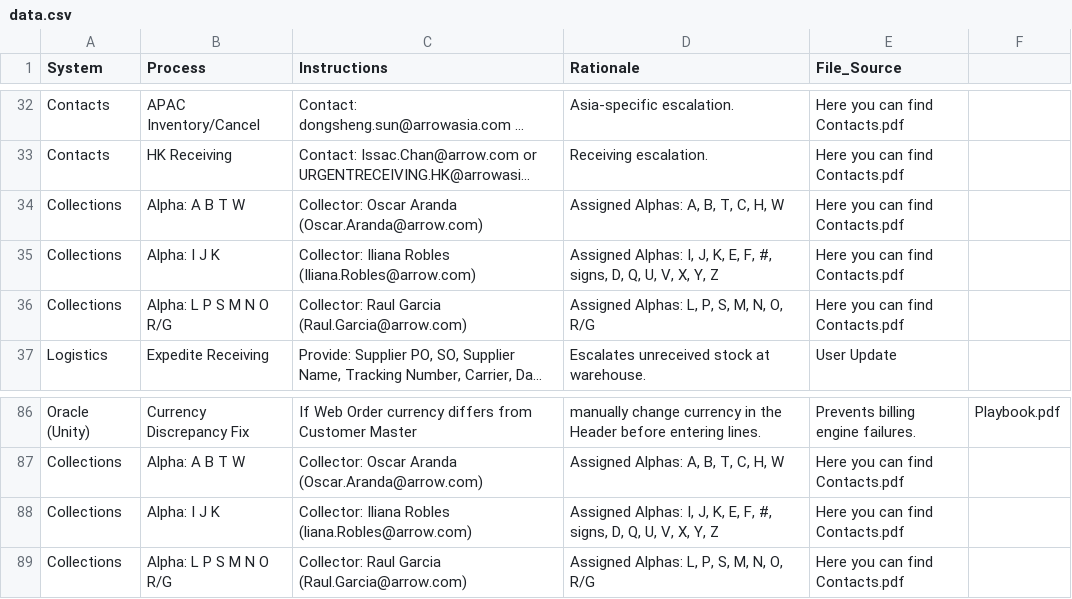
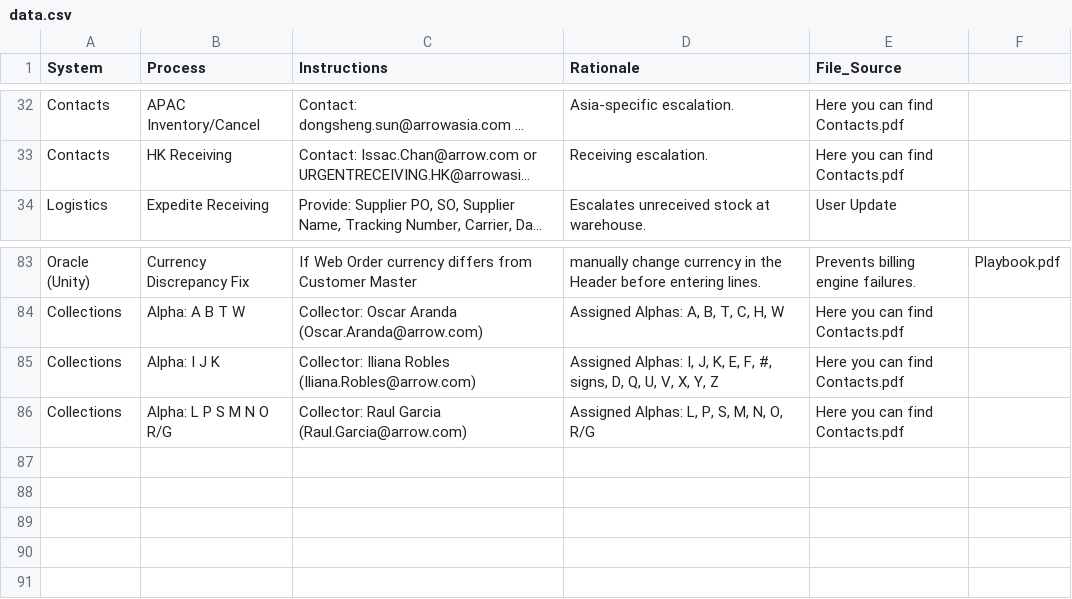
Before and after one commit to yahyaouarach1999-creator/requirements.txt, a CSV file: data.csv, drawn as a sheet; only a part is shown, gaps mark what is left out; long unchanged cells end in …; removed rows and columns are numbered as before the commit, all else as after; the diff names each change by its address in the sheet, - before the commit and + after, or states it on an @@ line.

Commit message:
Remove duplicate Collections Alpha entries
Removed duplicate entries for Collections Alpha and updated contact details.

```diff
--- a/data.csv
+++ b/data.csv
-row 34: Collections | Alpha: A B T W | Collector: Oscar Aranda (Oscar.Aranda@arrow.com) | Assigned Alphas: A, B, T, C, H, W | Here you can find Contacts.pdf
-row 35: Collections | Alpha: I J K | Collector: Iliana Robles (Iliana.Robles@arrow.com) | Assigned Alphas: I, J, K, E, F, #, signs, D, Q, U, V, X, Y, Z | Here you can find Contacts.pdf
-row 36: Collections | Alpha: L P S M N O R/G | Collector: Raul Garcia (Raul.Garcia@arrow.com) | Assigned Alphas: L, P, S, M, N, O, R/G | Here you can find Contacts.pdf
-C85 (Instructions): …Iliana Robles (liana.Robles@arrow.com)
+C85 (Instructions): …Iliana Robles (Iliana.Robles@arrow.com)
```
